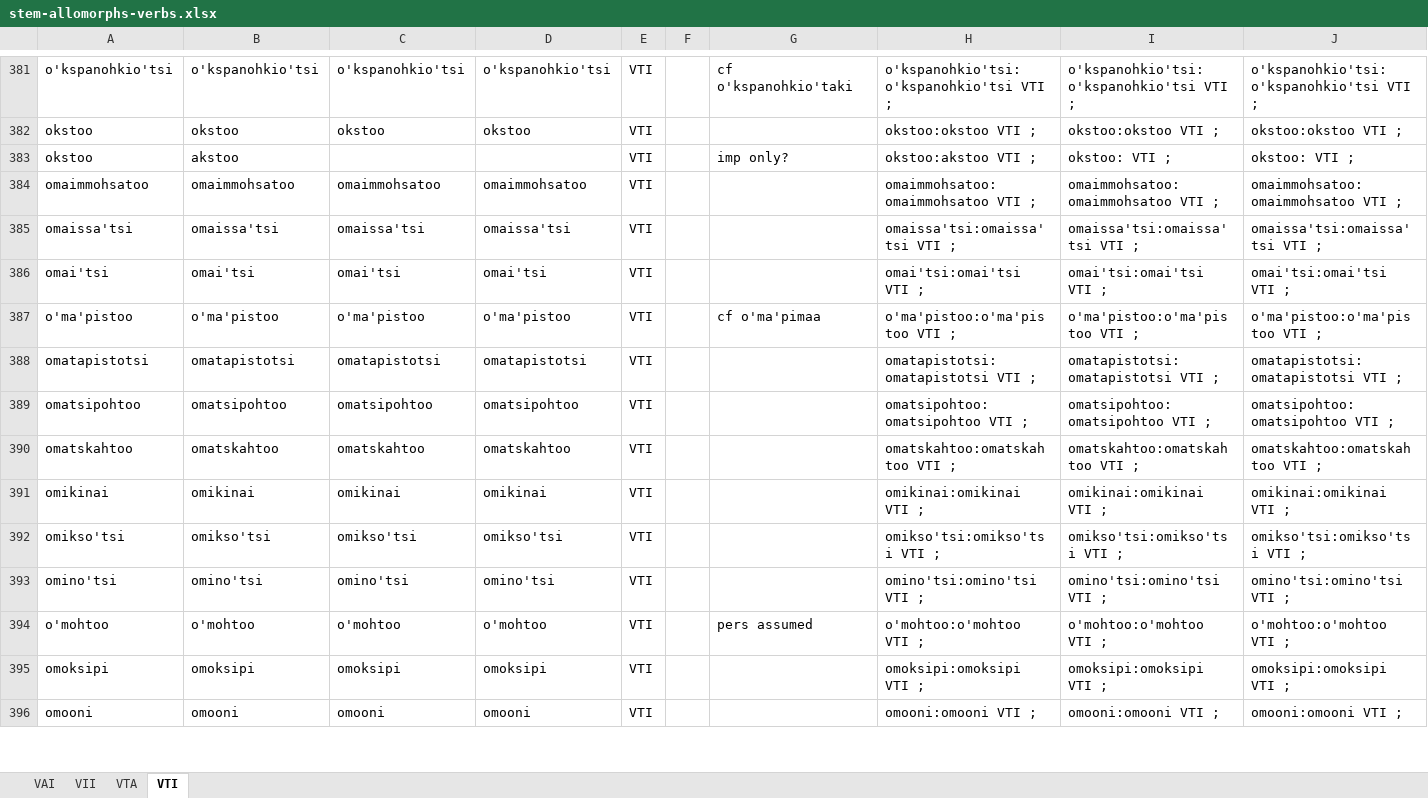
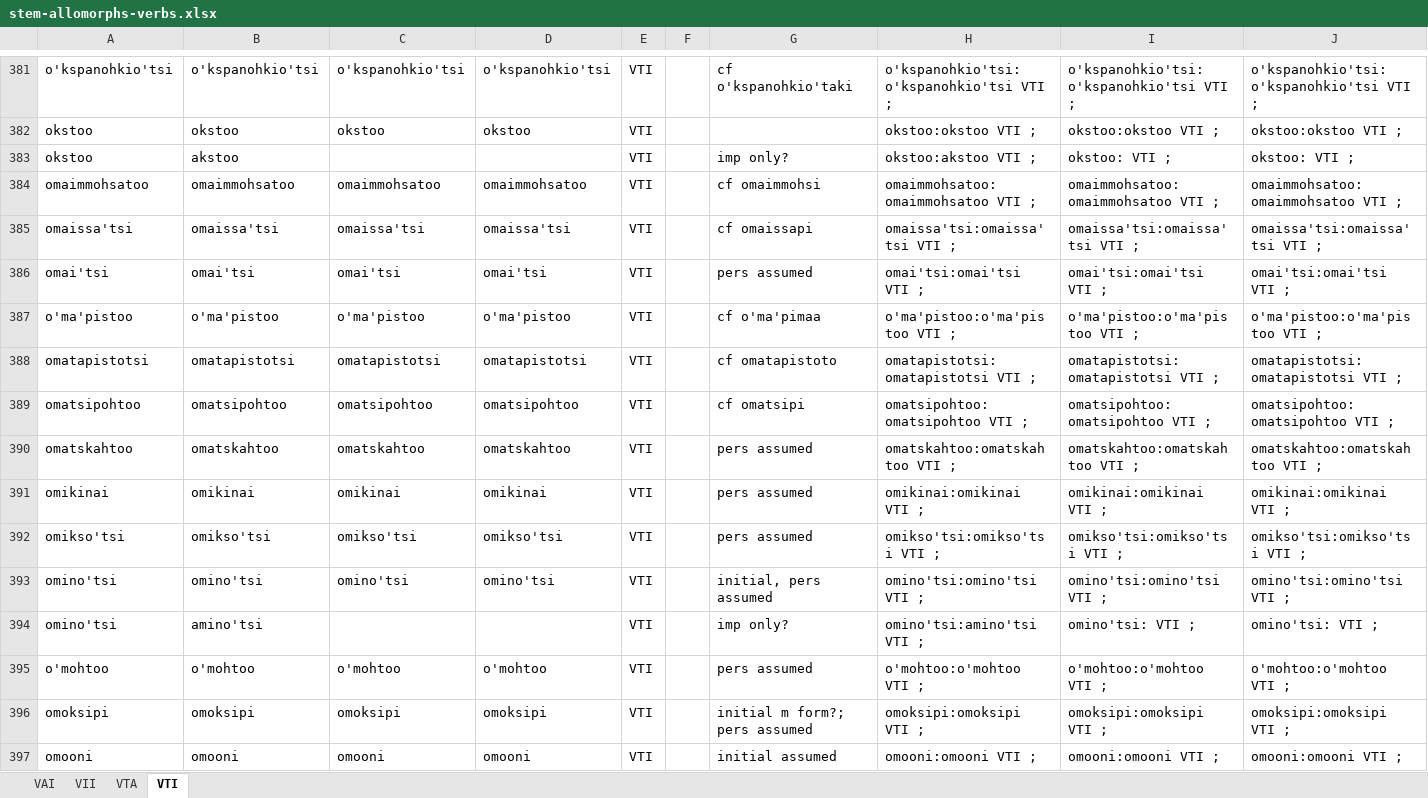
Before and after one commit to giellalt/lang-bla, an Excel workbook: src/fst/morphology/incoming/stem_spreadsheets/stem-allomorphs-verbs.xlsx, sheet VTI, drawn as a sheet; only a part is shown, gaps mark what is left out; values as stored, in another font and other column widths than the file's, no borders; addresses are those after the commit; the diff covers the shown part only; the diff names each change by its address in the sheet, - before the commit and + after, or states it on an @@ line.

Commit message:
Continued adding VTI stems.

```diff
--- a/src/fst/morphology/incoming/stem_spreadsheets/stem-allomorphs-verbs.xlsx (sheet VTI)
+++ b/src/fst/morphology/incoming/stem_spreadsheets/stem-allomorphs-verbs.xlsx (sheet VTI)
-G384: (empty)
+G384: cf omaimmohsi
-G385: (empty)
+G385: cf omaissapi
-G386: (empty)
+G386: pers assumed
-G388: (empty)
+G388: cf omatapistoto
-G389: (empty)
+G389: cf omatsipi
-G390:G392: (empty)
+G390:G392: pers assumed
-G393: (empty)
+G393: initial, pers assumed
+row 394: omino'tsi | amino'tsi |  |  | VTI |  | imp only? | omino'tsi:amino'tsi VTI ; | omino'tsi: VTI ; | omino'tsi: VTI ;
-G396: (empty)
+G396: initial m form?; pers assumed
-G397: (empty)
+G397: initial assumed
```
Also changed, not shown: 52 added rows, 2 removed rows and 243 edited cells elsewhere in this sheet, sheet VAI, sheet VII, sheet VTA, formulas that keep their value.
